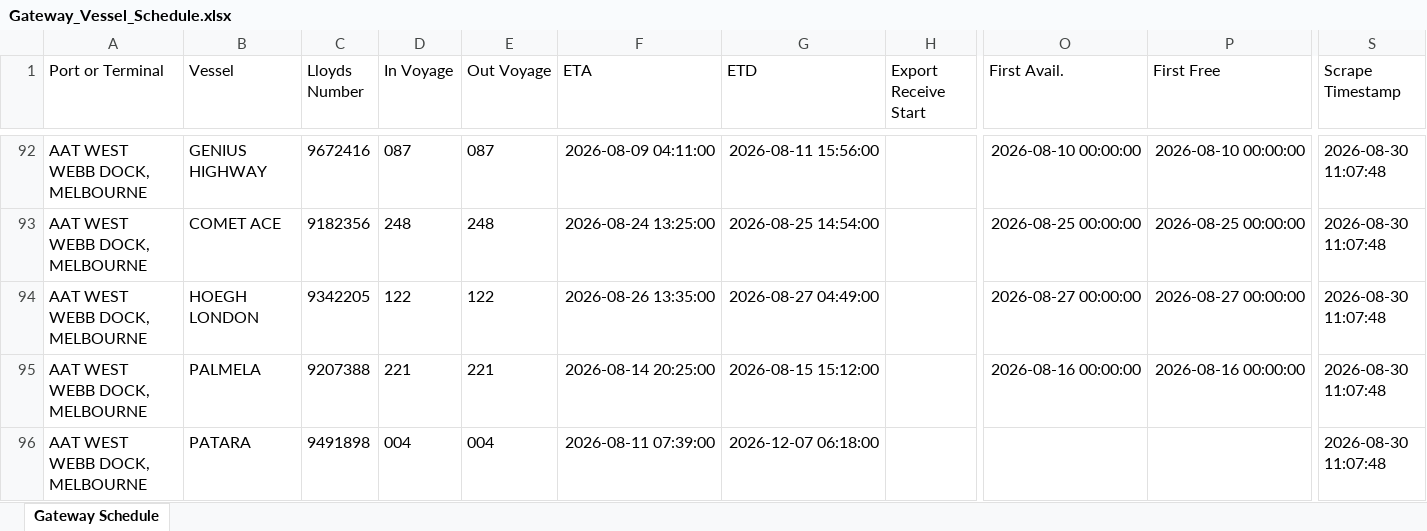
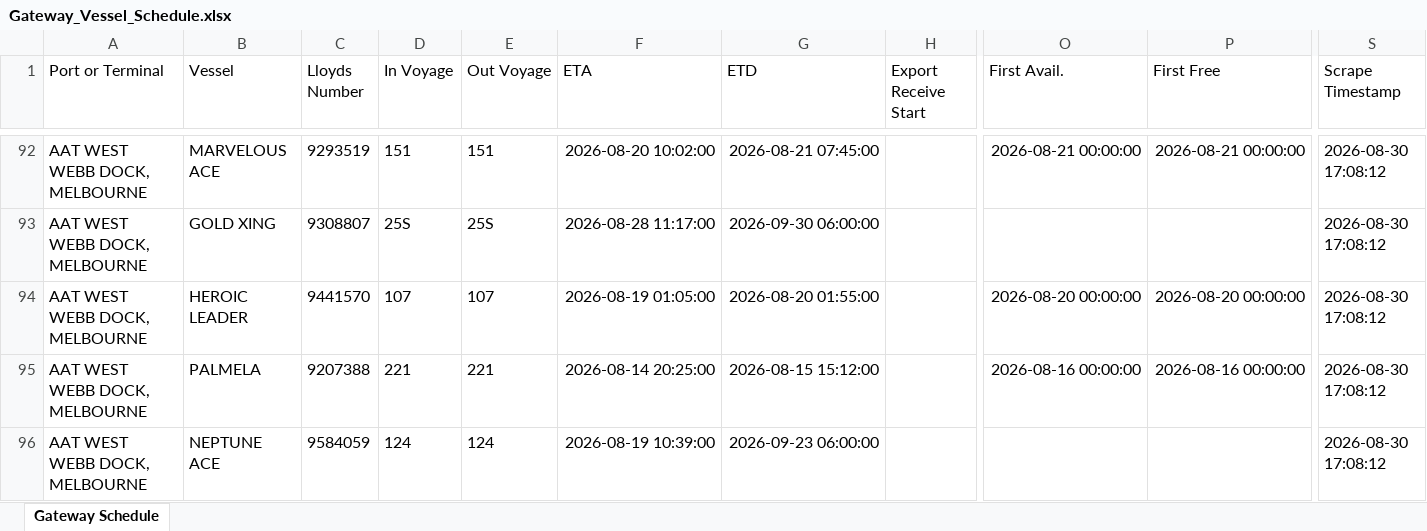
Before and after one commit to leedebonotollgroup-alt/gateway-vessel-scraper, an Excel workbook: Gateway_Vessel_Schedule.xlsx, sheet Gateway Schedule, drawn as a sheet; only a part is shown, gaps mark what is left out; values as stored, in another font and other column widths than the file's, no borders; table styles not drawn; the diff covers the shown part only; the diff names each change by its address in the sheet, - before the commit and + after, or states it on an @@ line.

```diff
--- a/Gateway_Vessel_Schedule.xlsx (sheet Gateway Schedule)
+++ b/Gateway_Vessel_Schedule.xlsx (sheet Gateway Schedule)
-B92 (Vessel): GENIUS HIGHWAY
+B92 (Vessel): MARVELOUS ACE
-C92 (Lloyds Number): 9672416
+C92 (Lloyds Number): 9293519
-D92 (In Voyage): 087
+D92 (In Voyage): 151
-E92 (Out Voyage): 087
+E92 (Out Voyage): 151
-F92 (ETA): 2026-08-09 04:11:00
+F92 (ETA): 2026-08-20 10:02:00
-G92 (ETD): 2026-08-11 15:56:00
+G92 (ETD): 2026-08-21 07:45:00
-O92 (First Avail.): 2026-08-10 00:00:00
+O92 (First Avail.): 2026-08-21 00:00:00
-P92 (First Free): 2026-08-10 00:00:00
+P92 (First Free): 2026-08-21 00:00:00
-S92:S96 (Scrape Timestamp): 2026-08-30 11:07:48
+S92:S96 (Scrape Timestamp): 2026-08-30 17:08:12
-B93 (Vessel): COMET ACE
+B93 (Vessel): GOLD XING
-C93 (Lloyds Number): 9182356
+C93 (Lloyds Number): 9308807
-D93 (In Voyage): 248
+D93 (In Voyage): 25S
-E93 (Out Voyage): 248
+E93 (Out Voyage): 25S
-F93 (ETA): 2026-08-24 13:25:00
+F93 (ETA): 2026-08-28 11:17:00
-G93 (ETD): 2026-08-25 14:54:00
+G93 (ETD): 2026-09-30 06:00:00
-O93 (First Avail.): 2026-08-25 00:00:00
+O93 (First Avail.): (empty)
-P93 (First Free): 2026-08-25 00:00:00
+P93 (First Free): (empty)
-B94 (Vessel): HOEGH LONDON
+B94 (Vessel): HEROIC LEADER
-C94 (Lloyds Number): 9342205
+C94 (Lloyds Number): 9441570
-D94 (In Voyage): 122
+D94 (In Voyage): 107
-E94 (Out Voyage): 122
+E94 (Out Voyage): 107
-F94 (ETA): 2026-08-26 13:35:00
+F94 (ETA): 2026-08-19 01:05:00
-G94 (ETD): 2026-08-27 04:49:00
+G94 (ETD): 2026-08-20 01:55:00
-O94 (First Avail.): 2026-08-27 00:00:00
+O94 (First Avail.): 2026-08-20 00:00:00
-P94 (First Free): 2026-08-27 00:00:00
+P94 (First Free): 2026-08-20 00:00:00
-B96 (Vessel): PATARA
+B96 (Vessel): NEPTUNE ACE
-C96 (Lloyds Number): 9491898
+C96 (Lloyds Number): 9584059
-D96 (In Voyage): 004
+D96 (In Voyage): 124
-E96 (Out Voyage): 004
+E96 (Out Voyage): 124
-F96 (ETA): 2026-08-11 07:39:00
+F96 (ETA): 2026-08-19 10:39:00
-G96 (ETD): 2026-12-07 06:18:00
+G96 (ETD): 2026-09-23 06:00:00
```
Also changed, not shown: 596 edited cells elsewhere in this sheet, 1 other file.
